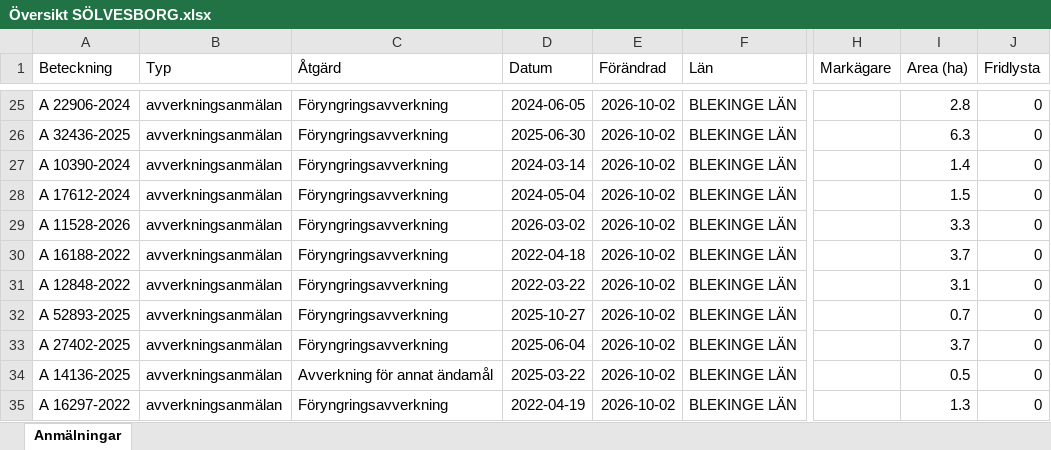
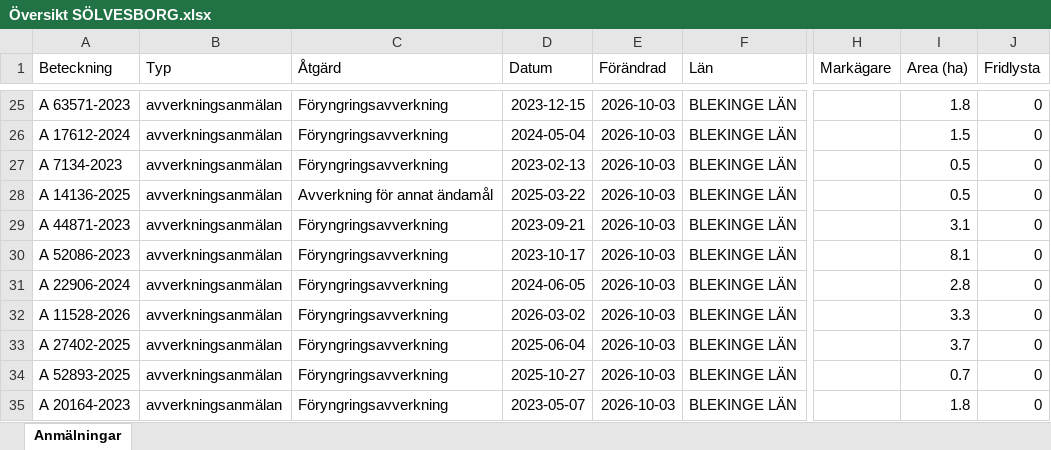
Before and after one commit to klasma/Logging_1083, an Excel workbook: Översikt SÖLVESBORG.xlsx, sheet Anmälningar, drawn as a sheet; only a part is shown, gaps mark what is left out; values as stored, in another font and other column widths than the file's, no borders; the diff covers the shown part only; the diff names each change by its address in the sheet, - before the commit and + after, or states it on an @@ line.

```diff
--- a/Översikt SÖLVESBORG.xlsx (sheet Anmälningar)
+++ b/Översikt SÖLVESBORG.xlsx (sheet Anmälningar)
-A25 (Beteckning): A 22906-2024
+A25 (Beteckning): A 63571-2023
-D25 (Datum): 2024-06-05
+D25 (Datum): 2023-12-15
-E25:E35 (Förändrad): 2026-10-02
+E25:E35 (Förändrad): 2026-10-03
-I25 (Area (ha)): 2.8
+I25 (Area (ha)): 1.8
-A26 (Beteckning): A 32436-2025
+A26 (Beteckning): A 17612-2024
-D26 (Datum): 2025-06-30
+D26 (Datum): 2024-05-04
-I26 (Area (ha)): 6.3
+I26 (Area (ha)): 1.5
-A27 (Beteckning): A 10390-2024
+A27 (Beteckning): A 7134-2023
-D27 (Datum): 2024-03-14
+D27 (Datum): 2023-02-13
-I27 (Area (ha)): 1.4
+I27 (Area (ha)): 0.5
-A28 (Beteckning): A 17612-2024
+A28 (Beteckning): A 14136-2025
-C28 (Åtgärd): Föryngringsavverkning
+C28 (Åtgärd): Avverkning för annat ändamål
-D28 (Datum): 2024-05-04
+D28 (Datum): 2025-03-22
-I28 (Area (ha)): 1.5
+I28 (Area (ha)): 0.5
-A29 (Beteckning): A 11528-2026
+A29 (Beteckning): A 44871-2023
-D29 (Datum): 2026-03-02
+D29 (Datum): 2023-09-21
-I29 (Area (ha)): 3.3
+I29 (Area (ha)): 3.1
-A30 (Beteckning): A 16188-2022
+A30 (Beteckning): A 52086-2023
-D30 (Datum): 2022-04-18
+D30 (Datum): 2023-10-17
-I30 (Area (ha)): 3.7
+I30 (Area (ha)): 8.1
-A31 (Beteckning): A 12848-2022
+A31 (Beteckning): A 22906-2024
-D31 (Datum): 2022-03-22
+D31 (Datum): 2024-06-05
-I31 (Area (ha)): 3.1
+I31 (Area (ha)): 2.8
-A32 (Beteckning): A 52893-2025
+A32 (Beteckning): A 11528-2026
-D32 (Datum): 2025-10-27
+D32 (Datum): 2026-03-02
-I32 (Area (ha)): 0.7
+I32 (Area (ha)): 3.3
-A34 (Beteckning): A 14136-2025
+A34 (Beteckning): A 52893-2025
-C34 (Åtgärd): Avverkning för annat ändamål
+C34 (Åtgärd): Föryngringsavverkning
-D34 (Datum): 2025-03-22
+D34 (Datum): 2025-10-27
-I34 (Area (ha)): 0.5
+I34 (Area (ha)): 0.7
-A35 (Beteckning): A 16297-2022
+A35 (Beteckning): A 20164-2023
-D35 (Datum): 2022-04-19
+D35 (Datum): 2023-05-07
-I35 (Area (ha)): 1.3
+I35 (Area (ha)): 1.8
```
Also changed, not shown: 317 edited cells elsewhere in this sheet, artfynd/A 10274-2022 artfynd.xlsx, artfynd/A 28478-2023 artfynd.xlsx, 54 other files.
